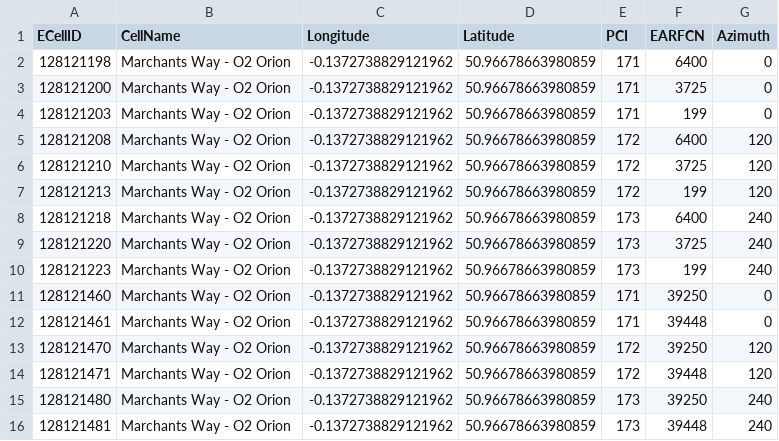
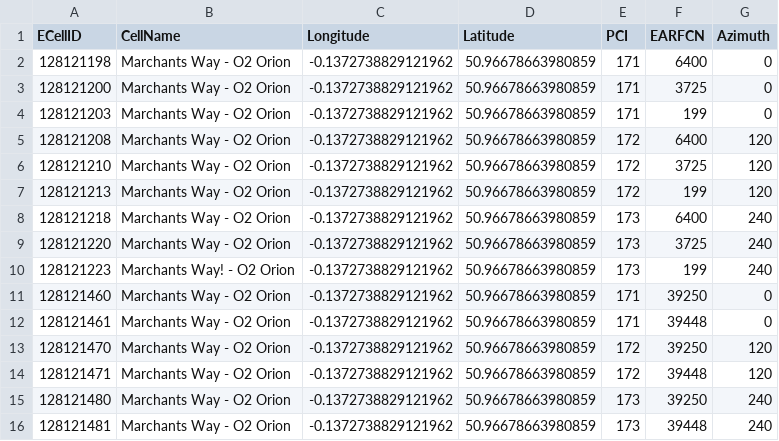
Before and after one commit to davwheat/nsg-cell-database, a CSV file: merged_cells_eutra.csv, drawn as a sheet.

```diff
--- a/merged_cells_eutra.csv
+++ b/merged_cells_eutra.csv
@@ -9,3 +9,3 @@ ECellID,CellName,Longitude,Latitude,PCI,EARFCN,Azimuth
 128121220,Marchants Way - O2 Orion,-0.1372738829121962,50.96678663980859,173,3725,240
-128121223,Marchants Way - O2 Orion,-0.1372738829121962,50.96678663980859,173,199,240
+128121223,Marchants Way! - O2 Orion,-0.1372738829121962,50.96678663980859,173,199,240
 128121460,Marchants Way - O2 Orion,-0.1372738829121962,50.96678663980859,171,39250,0
```
